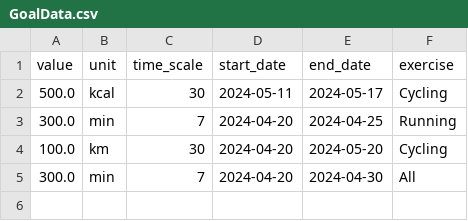
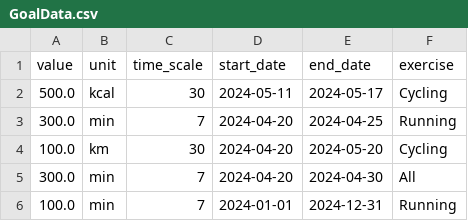
Before and after one commit to PythonDataScience24/GymGenie, a CSV file: GoalData.csv, drawn as a sheet; the diff names each change by its address in the sheet, - before the commit and + after, or states it on an @@ line.

```diff
--- a/GoalData.csv
+++ b/GoalData.csv
+row 6: 100.0 | min | 7 | 2024-01-01 | 2024-12-31 | Running
```
Also changed, not shown: logWorkouts.csv, 2 other files.
